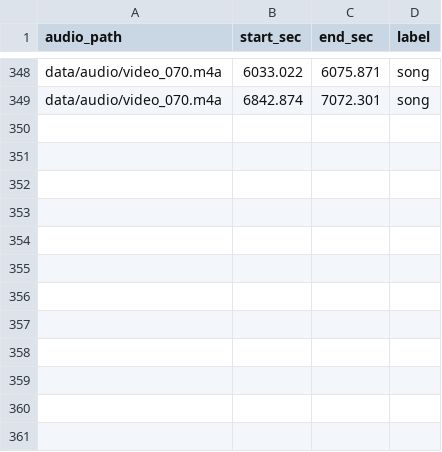
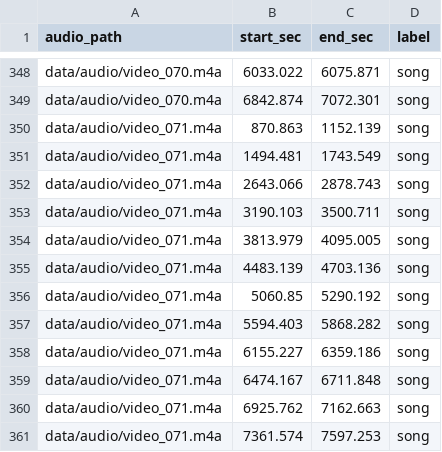
Before and after one commit to Nekofoxmiu/Youtube-Timeline-Jumper, a CSV file: tools/annotations_example.csv, drawn as a sheet; only a part is shown, gaps mark what is left out; the diff names each change by its address in the sheet, - before the commit and + after, or states it on an @@ line.

Commit message:
Improve profile-specific song detection tuning
Add profile-aware segment finalization and evaluation support.

Update live simulation, offline smoothing evaluation, and regression samples for per-mode tuning.

```diff
--- a/tools/annotations_example.csv
+++ b/tools/annotations_example.csv
+row 350: data/audio/video_071.m4a | 870.863 | 1152.139 | song
+row 351: data/audio/video_071.m4a | 1494.481 | 1743.549 | song
+row 352: data/audio/video_071.m4a | 2643.066 | 2878.743 | song
+row 353: data/audio/video_071.m4a | 3190.103 | 3500.711 | song
+row 354: data/audio/video_071.m4a | 3813.979 | 4095.005 | song
+row 355: data/audio/video_071.m4a | 4483.139 | 4703.136 | song
+row 356: data/audio/video_071.m4a | 5060.85 | 5290.192 | song
+row 357: data/audio/video_071.m4a | 5594.403 | 5868.282 | song
+row 358: data/audio/video_071.m4a | 6155.227 | 6359.186 | song
+row 359: data/audio/video_071.m4a | 6474.167 | 6711.848 | song
+row 360: data/audio/video_071.m4a | 6925.762 | 7162.663 | song
+row 361: data/audio/video_071.m4a | 7361.574 | 7597.253 | song
```
Also changed, not shown: 9 other files.
